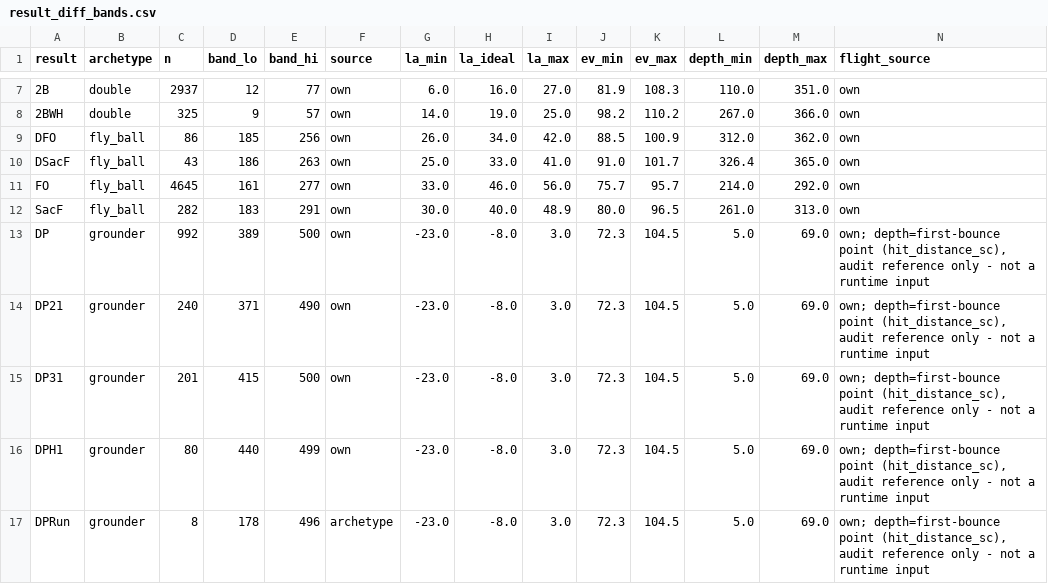
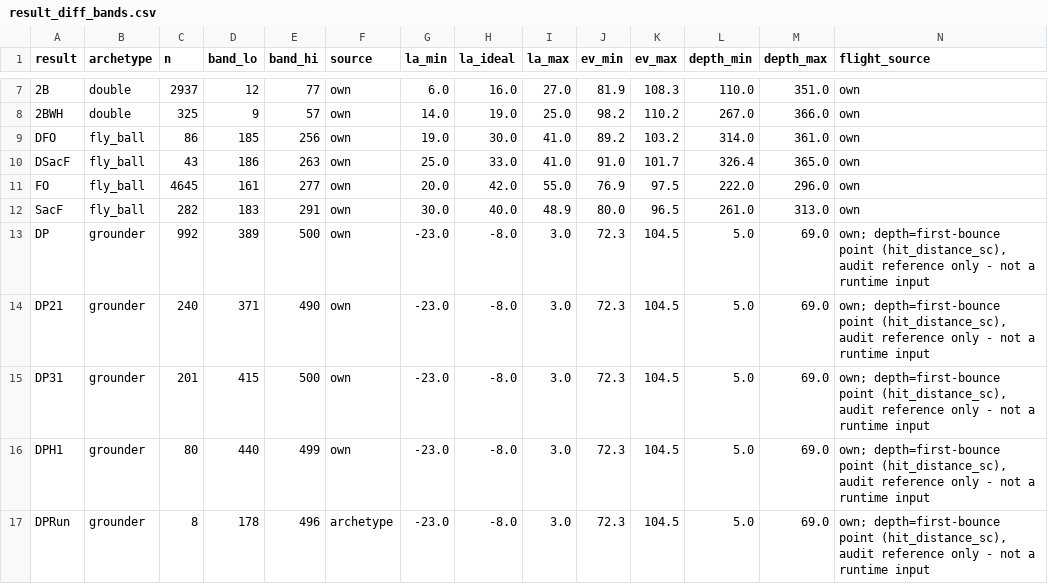
Before and after one commit to arpeterson93/numberball, a CSV file: result_diff_bands.csv, drawn as a sheet; only a part is shown, gaps mark what is left out; the diff names each change by its address in the sheet, - before the commit and + after, or states it on an @@ line.

Commit message:
Ball flight: fold outfield line drives into FO/DFO's Statcast sample
MLN has no separate line-out result outside LODP (which only covers ones
that turn into a double play), so a caught liner to the outfield that isn't
a DP is already being scored FO/DFO in MLN's own play data - the Statcast
sample backing those results was only ever pulling fly balls, missing that
whole real population. FO/DFO now share one pool (field_out & (fly_ball OR
line_drive to an outfielder)), split by that pool's own median distance same
as before; infield line-outs stay excluded since they're a different
profile entirely. Regenerated result_diff_bands.csv/flight_stations.csv
from a fresh Statcast pull and refreshed docs/data via key_moments_build.py.

```diff
--- a/result_diff_bands.csv
+++ b/result_diff_bands.csv
-G9 (la_min): 26.0
+G9 (la_min): 19.0
-H9 (la_ideal): 34.0
+H9 (la_ideal): 30.0
-I9 (la_max): 42.0
+I9 (la_max): 41.0
-J9 (ev_min): 88.5
+J9 (ev_min): 89.2
-K9 (ev_max): 100.9
+K9 (ev_max): 103.2
-L9 (depth_min): 312.0
+L9 (depth_min): 314.0
-M9 (depth_max): 362.0
+M9 (depth_max): 361.0
-G11 (la_min): 33.0
+G11 (la_min): 20.0
-H11 (la_ideal): 46.0
+H11 (la_ideal): 42.0
-I11 (la_max): 56.0
+I11 (la_max): 55.0
-J11 (ev_min): 75.7
+J11 (ev_min): 76.9
-K11 (ev_max): 95.7
+K11 (ev_max): 97.5
-L11 (depth_min): 214.0
+L11 (depth_min): 222.0
-M11 (depth_max): 292.0
+M11 (depth_max): 296.0
```
Also changed, not shown: flight_stations.csv, 1 other file.
